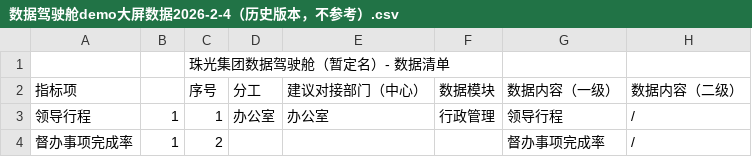
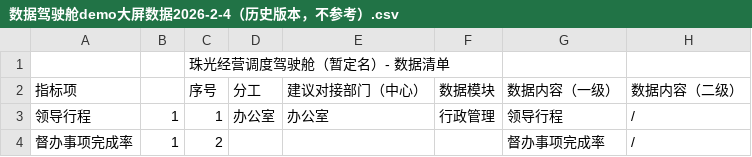
Before and after one commit to Mirroraoaoao/zg-view, a CSV file: src/assets/doc/数据驾驶舱demo大屏数据2026-2-4（历史版本，不参考）.csv, drawn as a sheet; only a part is shown; the diff names each change by its address in the sheet, - before the commit and + after, or states it on an @@ line.

```diff
--- a/src/assets/doc/数据驾驶舱demo大屏数据2026-2-4（历史版本，不参考）.csv
+++ b/src/assets/doc/数据驾驶舱demo大屏数据2026-2-4（历史版本，不参考）.csv
-C1 (序号): 珠光集团数据驾驶舱（暂定名）- 数据清单
+C1 (序号): 珠光经营调度驾驶舱（暂定名）- 数据清单
```
Also changed, not shown: 6 other files.
